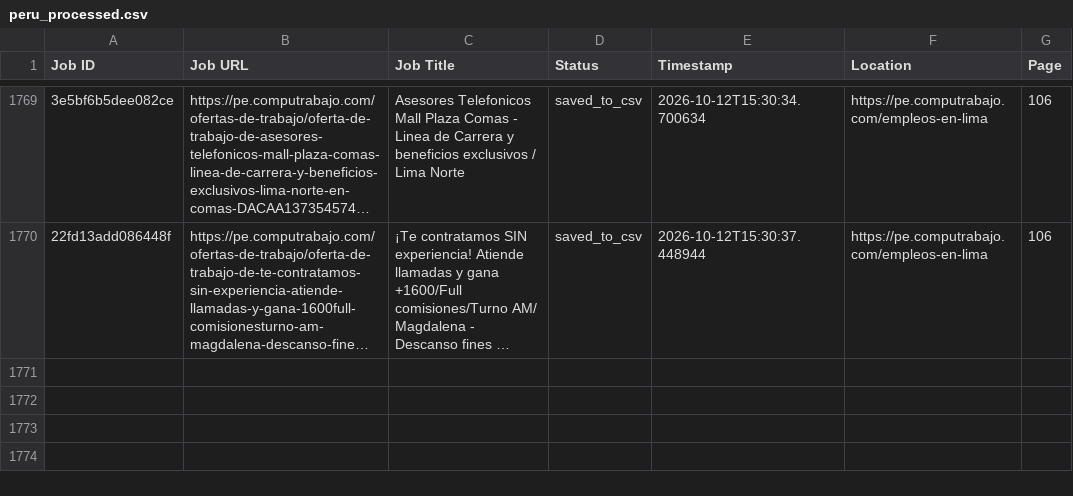
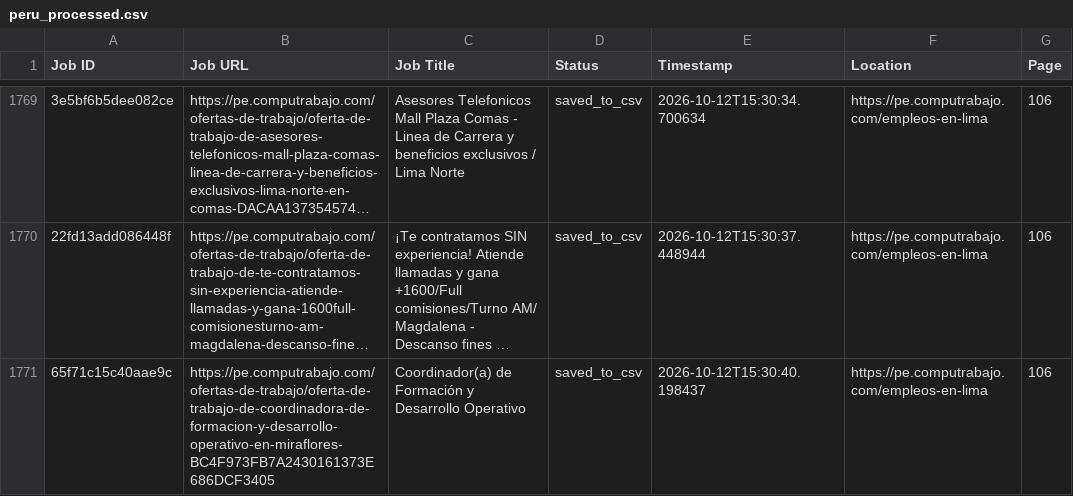
Before and after one commit to liliankason/computrabajo_peru_scraper, a CSV file: peru_processed.csv, drawn as a sheet; only a part is shown, gaps mark what is left out; long unchanged cells end in …; the diff names each change by its address in the sheet, - before the commit and + after, or states it on an @@ line.

```diff
--- a/peru_processed.csv
+++ b/peru_processed.csv
+row 1771: 65f71c15c40aae9c | https://pe.computrabajo.com/ofertas-de-trabajo/oferta-de-trabajo-de-coordinadora-de-formacion-y-desarrollo-operativo-en-miraflores-BC4F973FB7A2430161373E686DCF3405 | Coordinador(a) de Formación y Desarrollo Operativo | saved_to_csv | 2026-10-12T15:30:40.198437 | https://pe.computrabajo.com/empleos-en-lima | 106
```
Also changed, not shown: 2 other files.
